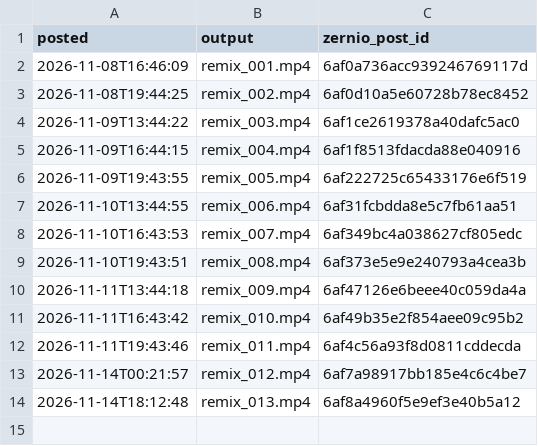
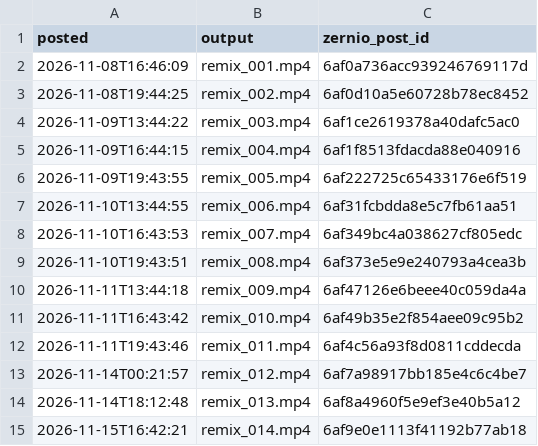
Before and after one commit to povhenson/Trial-Reels, a CSV file: zernio_posts.csv, drawn as a sheet.

```diff
--- a/zernio_posts.csv
+++ b/zernio_posts.csv
@@ -14 +14,2 @@ posted,output,zernio_post_id
 2026-11-14T18:12:48,remix_013.mp4,6af8a4960f5e9ef3e40b5a12
+2026-11-15T16:42:21,remix_014.mp4,6af9e0e1113f41192b77ab18
```
